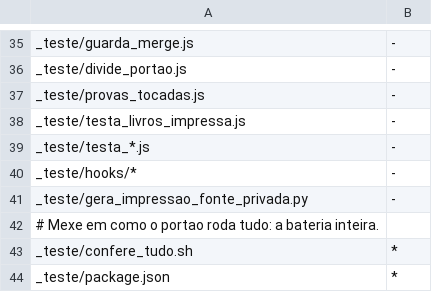
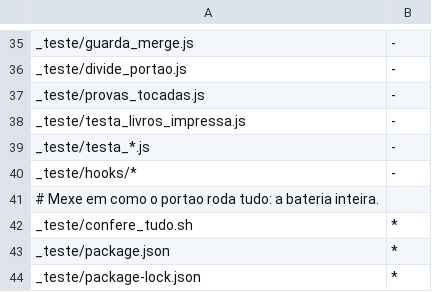
Before and after one commit to romulorod1/apoio-educacional, a TSV file: _teste/mapa_provas.tsv, drawn as a sheet; only a part is shown, gaps mark what is left out; the shorter side is filled out with more unchanged rows.

```diff
--- a/_teste/mapa_provas.tsv
+++ b/_teste/mapa_provas.tsv
@@ -40,3 +40,2 @@ _teste/testa_*.js	-
 _teste/hooks/*	-
-_teste/gera_impressao_fonte_privada.py	-
 # Mexe em como o portao roda tudo: a bateria inteira.
```
Also changed, not shown: 5 other files.
